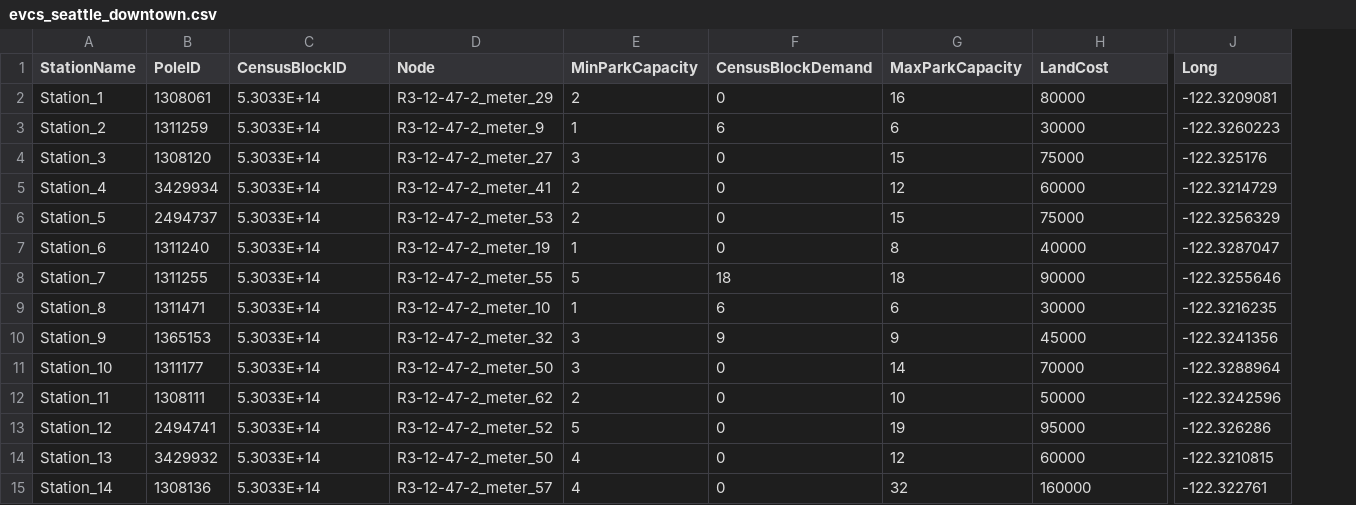
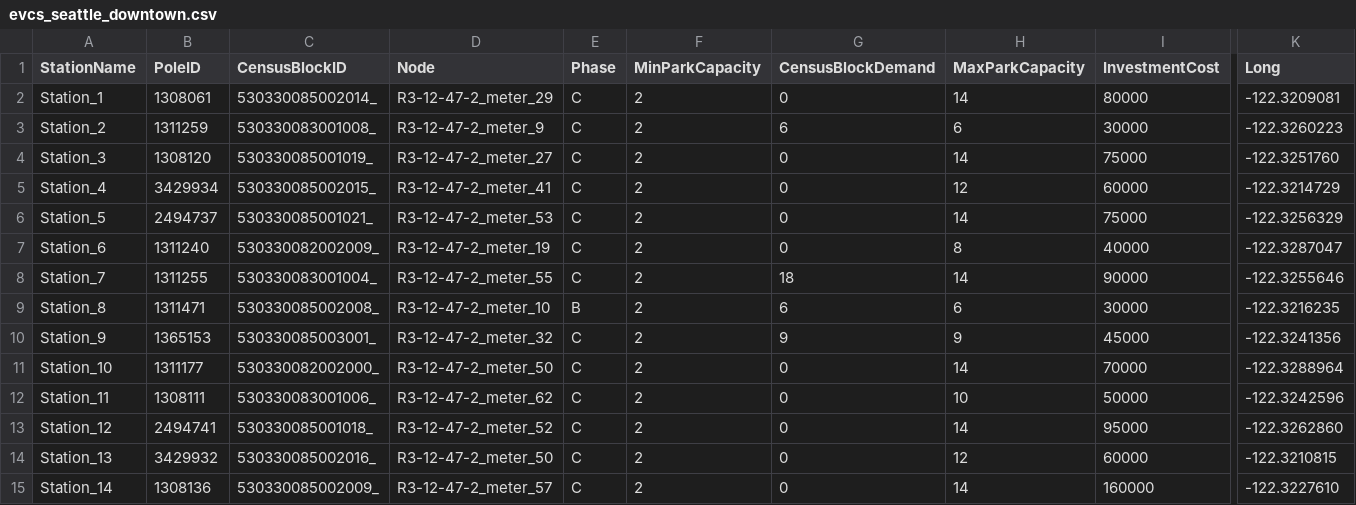
Before and after one commit to pantheebikram/Grid-ECO, a CSV file: test_cases/downtown/evcs_seattle_downtown.csv, drawn as a sheet; only a part is shown, gaps mark what is left out; addresses are those after the commit; the diff covers the shown part only; the diff names each change by its address in the sheet, - before the commit and + after, or states it on an @@ line.

Commit message:
Modify EVCS Seattle Downtown station data
Updated station data with new fields and corrected values.

```diff
--- a/test_cases/downtown/evcs_seattle_downtown.csv
+++ b/test_cases/downtown/evcs_seattle_downtown.csv
+column E (Phase), rows 2-15: C | C | C | C | C | C | C | B | C | C | C | C | C | C
-I1: LandCost
+I1: InvestmentCost
-C2 (CensusBlockID): 5.3033E+14
+C2 (CensusBlockID): 530330085002014_
-H2 (MaxParkCapacity): 16
+H2 (MaxParkCapacity): 14
-C3 (CensusBlockID): 5.3033E+14
+C3 (CensusBlockID): 530330083001008_
-F3 (MinParkCapacity): 1
+F3 (MinParkCapacity): 2
-C4 (CensusBlockID): 5.3033E+14
+C4 (CensusBlockID): 530330085001019_
-F4 (MinParkCapacity): 3
+F4 (MinParkCapacity): 2
-H4 (MaxParkCapacity): 15
+H4 (MaxParkCapacity): 14
-K4 (Long): -122.325176
+K4 (Long): -122.3251760
-C5 (CensusBlockID): 5.3033E+14
+C5 (CensusBlockID): 530330085002015_
-C6 (CensusBlockID): 5.3033E+14
+C6 (CensusBlockID): 530330085001021_
-H6 (MaxParkCapacity): 15
+H6 (MaxParkCapacity): 14
-C7 (CensusBlockID): 5.3033E+14
+C7 (CensusBlockID): 530330082002009_
-F7 (MinParkCapacity): 1
+F7 (MinParkCapacity): 2
-C8 (CensusBlockID): 5.3033E+14
+C8 (CensusBlockID): 530330083001004_
-F8 (MinParkCapacity): 5
+F8 (MinParkCapacity): 2
-H8 (MaxParkCapacity): 18
+H8 (MaxParkCapacity): 14
-C9 (CensusBlockID): 5.3033E+14
+C9 (CensusBlockID): 530330085002008_
-F9 (MinParkCapacity): 1
+F9 (MinParkCapacity): 2
-C10 (CensusBlockID): 5.3033E+14
+C10 (CensusBlockID): 530330085003001_
-F10:F11 (MinParkCapacity): 3
+F10:F11 (MinParkCapacity): 2
-C11 (CensusBlockID): 5.3033E+14
+C11 (CensusBlockID): 530330082002000_
-C12 (CensusBlockID): 5.3033E+14
+C12 (CensusBlockID): 530330083001006_
-C13 (CensusBlockID): 5.3033E+14
+C13 (CensusBlockID): 530330085001018_
-F13 (MinParkCapacity): 5
+F13 (MinParkCapacity): 2
-H13 (MaxParkCapacity): 19
+H13 (MaxParkCapacity): 14
-K13 (Long): -122.326286
+K13 (Long): -122.3262860
-C14 (CensusBlockID): 5.3033E+14
+C14 (CensusBlockID): 530330085002016_
-F14:F15 (MinParkCapacity): 4
+F14:F15 (MinParkCapacity): 2
-C15 (CensusBlockID): 5.3033E+14
+C15 (CensusBlockID): 530330085002009_
-H15 (MaxParkCapacity): 32
+H15 (MaxParkCapacity): 14
-K15 (Long): -122.322761
+K15 (Long): -122.3227610
```
Also changed, not shown: 29 edited cells elsewhere in this file.
